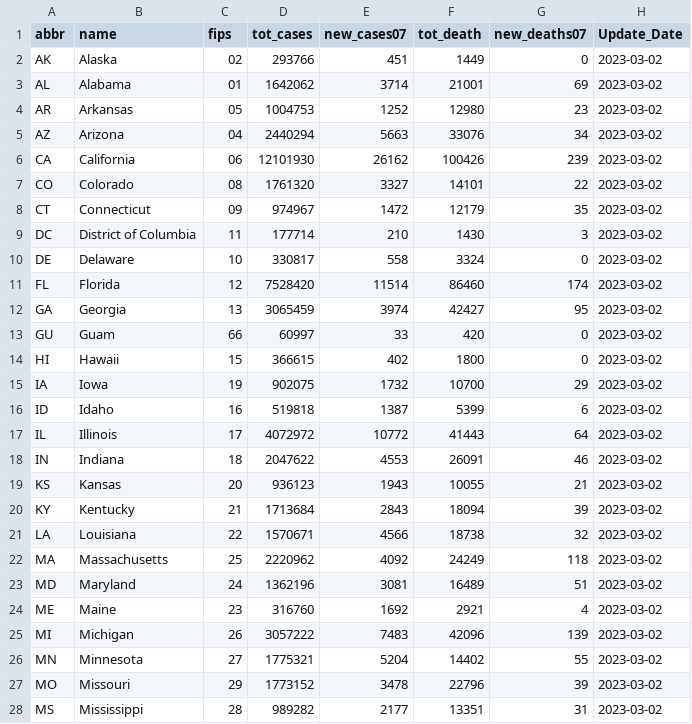
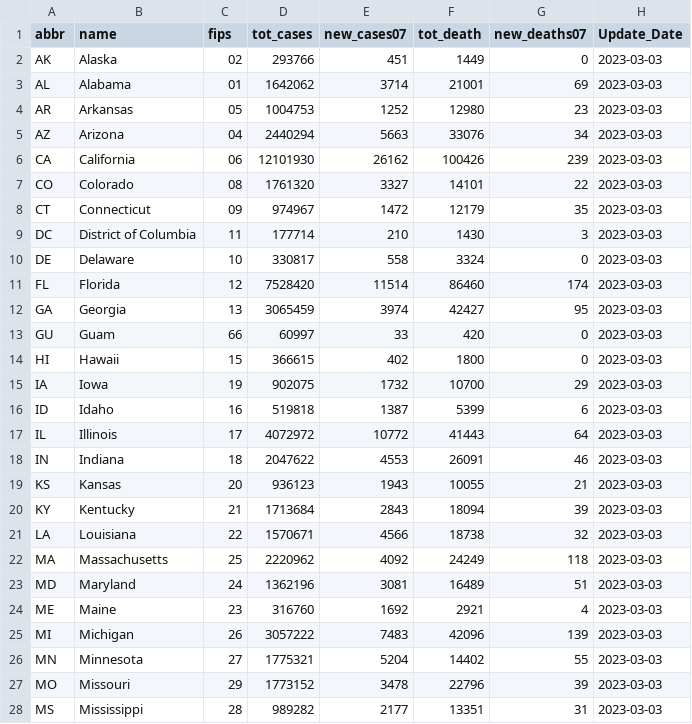
Before and after one commit to Dotdash-Data-Journalism/2021_2021_VWH_covid_by_the_numbers, a CSV file: visualizations/cdcData.csv, drawn as a sheet; only a part is shown; the diff covers the shown part only.

```diff
--- a/visualizations/cdcData.csv
+++ b/visualizations/cdcData.csv
@@ -1,28 +1,28 @@
 abbr,name,fips,tot_cases,new_cases07,tot_death,new_deaths07,Update_Date
-AK,Alaska,02,293766,451,1449,0,2023-03-02
-AL,Alabama,01,1642062,3714,21001,69,2023-03-02
-AR,Arkansas,05,1004753,1252,12980,23,2023-03-02
-AZ,Arizona,04,2440294,5663,33076,34,2023-03-02
-CA,California,06,12101930,26162,100426,239,2023-03-02
-CO,Colorado,08,1761320,3327,14101,22,2023-03-02
-CT,Connecticut,09,974967,1472,12179,35,2023-03-02
-DC,District of Columbia,11,177714,210,1430,3,2023-03-02
-DE,Delaware,10,330817,558,3324,0,2023-03-02
-FL,Florida,12,7528420,11514,86460,174,2023-03-02
-GA,Georgia,13,3065459,3974,42427,95,2023-03-02
-GU,Guam,66,60997,33,420,0,2023-03-02
-HI,Hawaii,15,366615,402,1800,0,2023-03-02
-IA,Iowa,19,902075,1732,10700,29,2023-03-02
-ID,Idaho,16,519818,1387,5399,6,2023-03-02
-IL,Illinois,17,4072972,10772,41443,64,2023-03-02
-IN,Indiana,18,2047622,4553,26091,46,2023-03-02
-KS,Kansas,20,936123,1943,10055,21,2023-03-02
-KY,Kentucky,21,1713684,2843,18094,39,2023-03-02
-LA,Louisiana,22,1570671,4566,18738,32,2023-03-02
-MA,Massachusetts,25,2220962,4092,24249,118,2023-03-02
-MD,Maryland,24,1362196,3081,16489,51,2023-03-02
-ME,Maine,23,316760,1692,2921,4,2023-03-02
-MI,Michigan,26,3057222,7483,42096,139,2023-03-02
-MN,Minnesota,27,1775321,5204,14402,55,2023-03-02
-MO,Missouri,29,1773152,3478,22796,39,2023-03-02
-MS,Mississippi,28,989282,2177,13351,31,2023-03-02
+AK,Alaska,02,293766,451,1449,0,2023-03-03
+AL,Alabama,01,1642062,3714,21001,69,2023-03-03
+AR,Arkansas,05,1004753,1252,12980,23,2023-03-03
+AZ,Arizona,04,2440294,5663,33076,34,2023-03-03
+CA,California,06,12101930,26162,100426,239,2023-03-03
+CO,Colorado,08,1761320,3327,14101,22,2023-03-03
+CT,Connecticut,09,974967,1472,12179,35,2023-03-03
+DC,District of Columbia,11,177714,210,1430,3,2023-03-03
+DE,Delaware,10,330817,558,3324,0,2023-03-03
+FL,Florida,12,7528420,11514,86460,174,2023-03-03
+GA,Georgia,13,3065459,3974,42427,95,2023-03-03
+GU,Guam,66,60997,33,420,0,2023-03-03
+HI,Hawaii,15,366615,402,1800,0,2023-03-03
+IA,Iowa,19,902075,1732,10700,29,2023-03-03
+ID,Idaho,16,519818,1387,5399,6,2023-03-03
+IL,Illinois,17,4072972,10772,41443,64,2023-03-03
+IN,Indiana,18,2047622,4553,26091,46,2023-03-03
+KS,Kansas,20,936123,1943,10055,21,2023-03-03
+KY,Kentucky,21,1713684,2843,18094,39,2023-03-03
+LA,Louisiana,22,1570671,4566,18738,32,2023-03-03
+MA,Massachusetts,25,2220962,4092,24249,118,2023-03-03
+MD,Maryland,24,1362196,3081,16489,51,2023-03-03
+ME,Maine,23,316760,1692,2921,4,2023-03-03
+MI,Michigan,26,3057222,7483,42096,139,2023-03-03
+MN,Minnesota,27,1775321,5204,14402,55,2023-03-03
+MO,Missouri,29,1773152,3478,22796,39,2023-03-03
+MS,Mississippi,28,989282,2177,13351,31,2023-03-03
```
Also changed, not shown: 25 edited cells elsewhere in this file.
